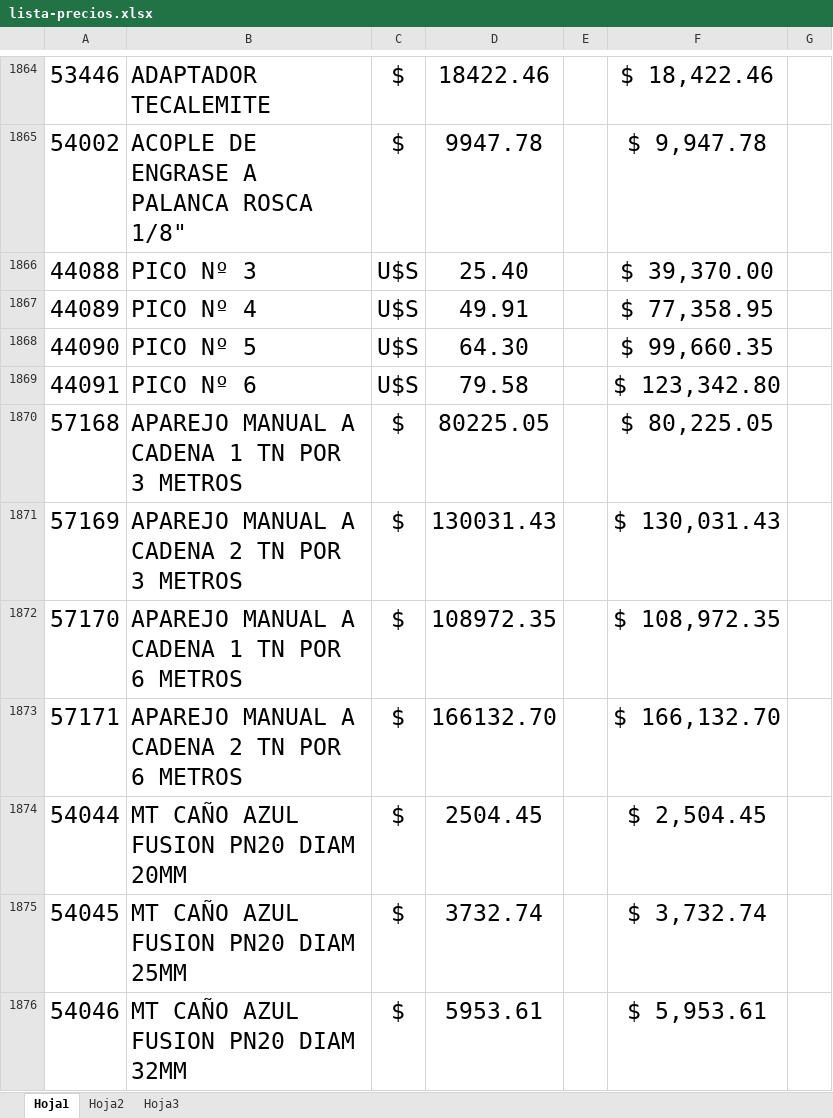
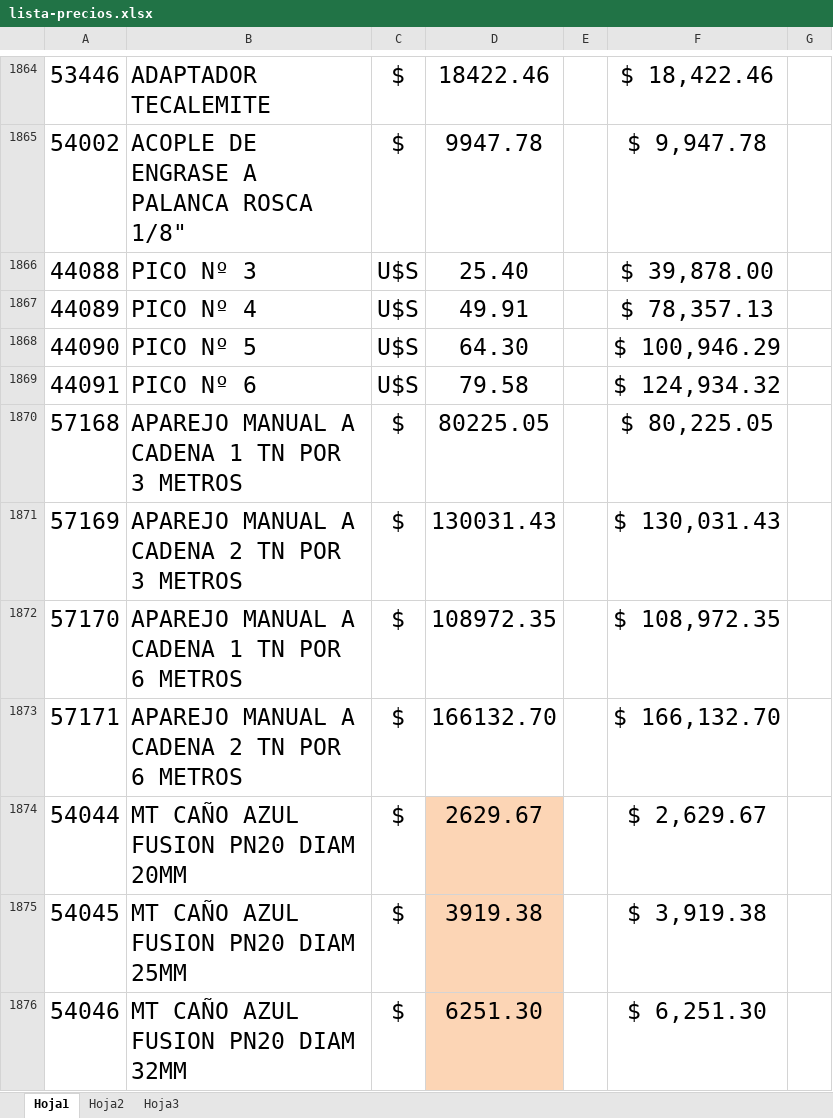
Before and after one commit to lattarimaquinas-bit/bonfigli-dimafer, an Excel workbook: lista-precios.xlsx, sheet Hoja1, drawn as a sheet; only a part is shown, gaps mark what is left out; values as stored, in another font and other column widths than the file's, no borders; charts and pictures not drawn; the diff covers the shown part only; the diff names each change by its address in the sheet, - before the commit and + after, or states it on an @@ line.

```diff
--- a/lista-precios.xlsx (sheet Hoja1)
+++ b/lista-precios.xlsx (sheet Hoja1)
-F1866: $ 39,370.00
+F1866: $ 39,878.00
-F1867: $ 77,358.95
+F1867: $ 78,357.13
-F1868: $ 99,660.35
+F1868: $ 100,946.29
-F1869: $ 123,342.80
+F1869: $ 124,934.32
-D1874: 2504.45
+D1874: 2629.67
-D1874:D1876 fill: none
+D1874:D1876 fill: #FCD5B5
-F1874: $ 2,504.45
+F1874: $ 2,629.67
-D1875: 3732.74
+D1875: 3919.38
-F1875: $ 3,732.74
+F1875: $ 3,919.38
-D1876: 5953.61
+D1876: 6251.30
-F1876: $ 5,953.61
+F1876: $ 6,251.30
```
Also changed, not shown: 1164 edited cells and cell formats elsewhere in this sheet, charts or pictures, listas/BONFIGLI/Lista.xlsx, 3 other files.
